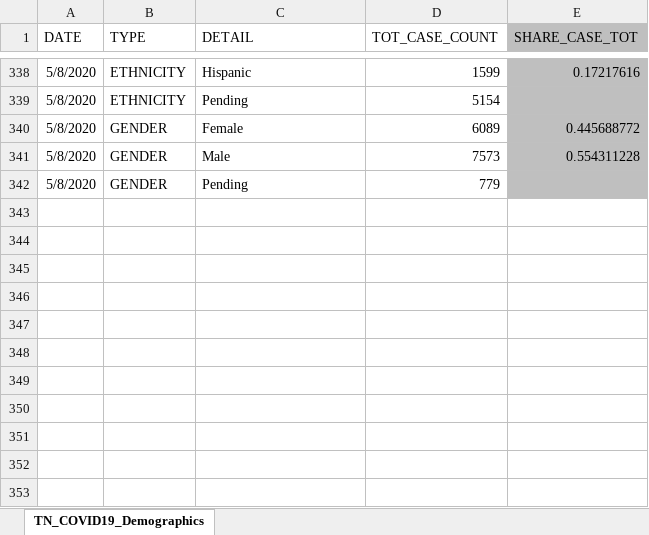
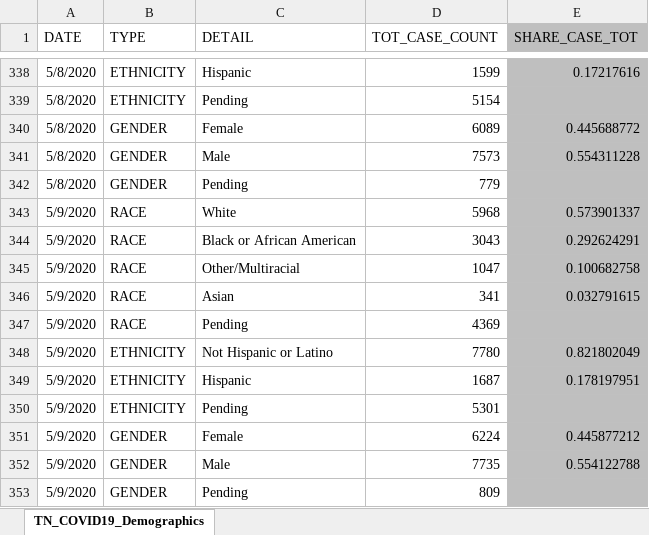
Before and after one commit to mfcarrasco/COVID-TN-Counties, an Excel workbook: TN_Demographics.xlsx, sheet TN_COVID19_Demographics, drawn as a sheet; only a part is shown, gaps mark what is left out; values as stored, in another font and other column widths than the file's, no borders; the diff names each change by its address in the sheet, - before the commit and + after, or states it on an @@ line.

```diff
--- a/TN_Demographics.xlsx (sheet TN_COVID19_Demographics)
+++ b/TN_Demographics.xlsx (sheet TN_COVID19_Demographics)
+row 343: 5/9/2020 | RACE | White | 5968 | 0.573901337
+row 344: 5/9/2020 | RACE | Black or African American | 3043 | 0.292624291
+row 345: 5/9/2020 | RACE | Other/Multiracial | 1047 | 0.100682758
+row 346: 5/9/2020 | RACE | Asian | 341 | 0.032791615
+row 347: 5/9/2020 | RACE | Pending | 4369
+row 348: 5/9/2020 | ETHNICITY | Not Hispanic or Latino | 7780 | 0.821802049
+row 349: 5/9/2020 | ETHNICITY | Hispanic | 1687 | 0.178197951
+row 350: 5/9/2020 | ETHNICITY | Pending | 5301
+row 351: 5/9/2020 | GENDER | Female | 6224 | 0.445877212
+row 352: 5/9/2020 | GENDER | Male | 7735 | 0.554122788
+row 353: 5/9/2020 | GENDER | Pending | 809
```
Also changed, not shown: TN_Age.xlsx, 1 other file.
